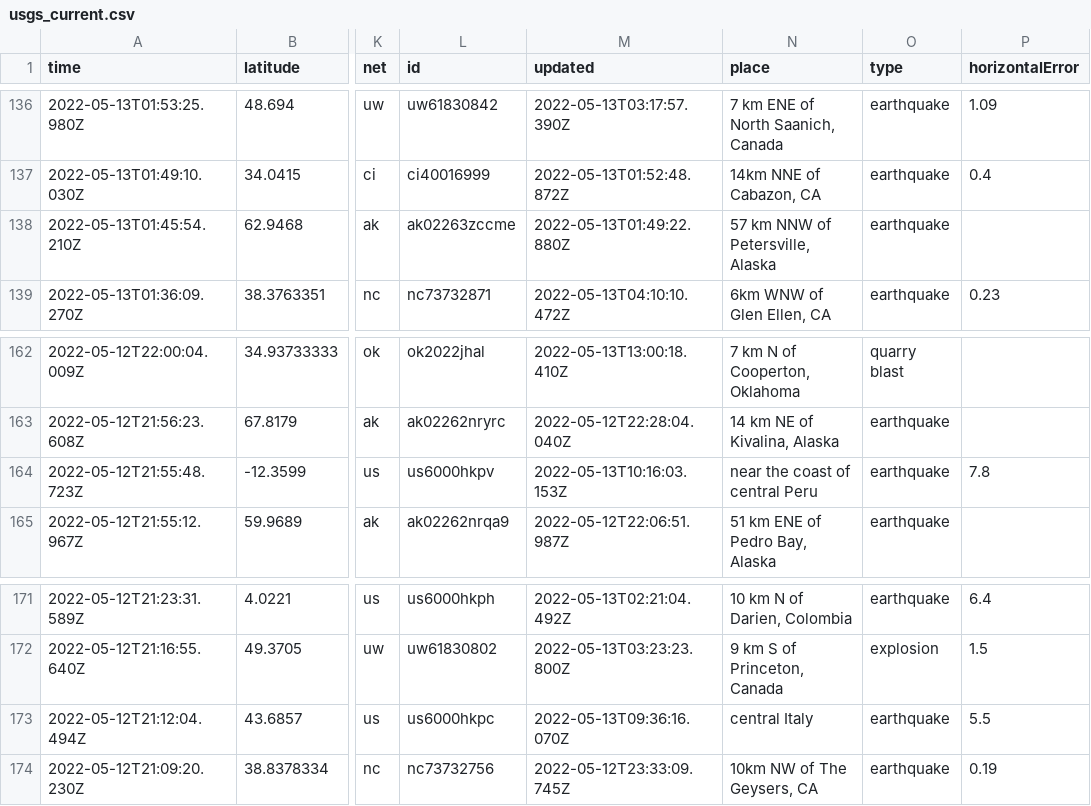
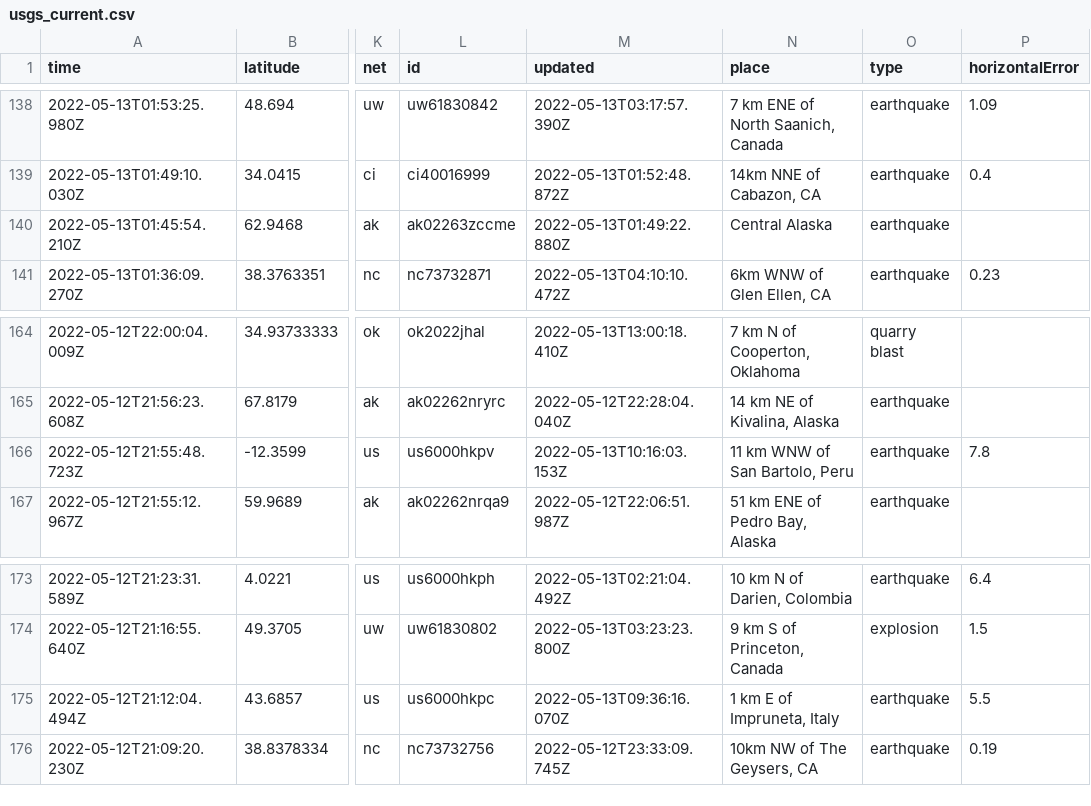
Before and after one commit to kmaepetrin/nicar22-github-actions, a CSV file: usgs_current.csv, drawn as a sheet; only a part is shown, gaps mark what is left out; addresses are those after the commit; the diff covers the shown part only; the diff names each change by its address in the sheet, - before the commit and + after, or states it on an @@ line.

```diff
--- a/usgs_current.csv
+++ b/usgs_current.csv
-N140 (place): 57 km NNW of Petersville, Alaska
+N140 (place): Central Alaska
-N166 (place): near the coast of central Peru
+N166 (place): 11 km WNW of San Bartolo, Peru
-N175 (place): central Italy
+N175 (place): 1 km E of Impruneta, Italy
```
Also changed, not shown: 3 added rows, 4 removed rows and 9 edited cells elsewhere in this file, 1 other file.
